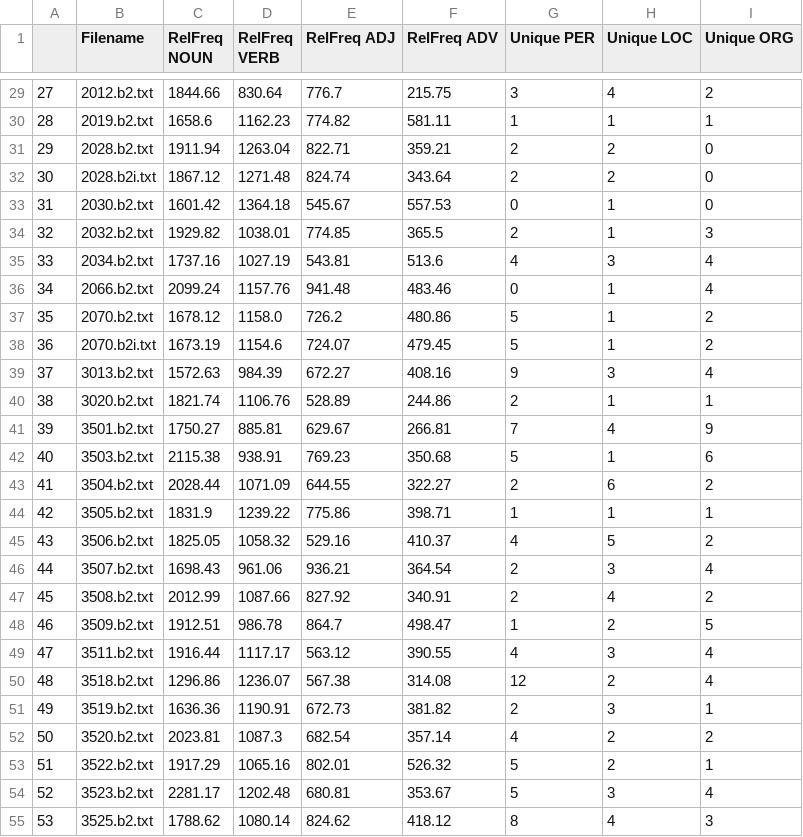
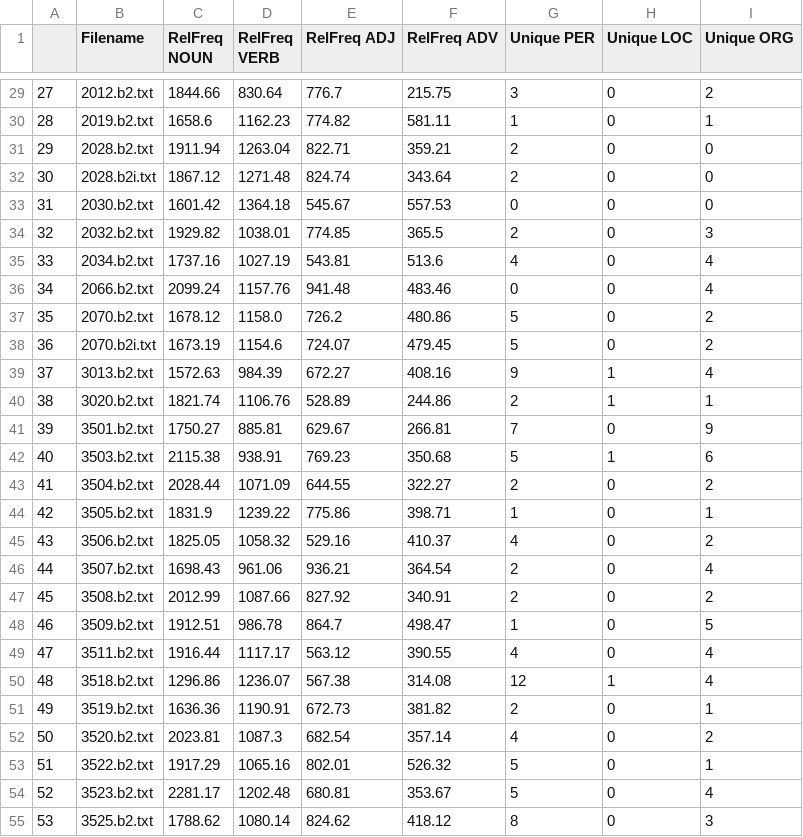
Before and after one commit to lrahbek/cds-lang-assignments, a CSV file: cds-lang-assignment-1/out/b2.csv, drawn as a sheet; only a part is shown, gaps mark what is left out; the diff covers the shown part only.

```diff
--- a/cds-lang-assignment-1/out/b2.csv
+++ b/cds-lang-assignment-1/out/b2.csv
@@ -29,27 +29,27 @@
-27,2012.b2.txt,1844.66,830.64,776.7,215.75,3,4,2
-28,2019.b2.txt,1658.6,1162.23,774.82,581.11,1,1,1
-29,2028.b2.txt,1911.94,1263.04,822.71,359.21,2,2,0
-30,2028.b2i.txt,1867.12,1271.48,824.74,343.64,2,2,0
-31,2030.b2.txt,1601.42,1364.18,545.67,557.53,0,1,0
-32,2032.b2.txt,1929.82,1038.01,774.85,365.5,2,1,3
-33,2034.b2.txt,1737.16,1027.19,543.81,513.6,4,3,4
-34,2066.b2.txt,2099.24,1157.76,941.48,483.46,0,1,4
-35,2070.b2.txt,1678.12,1158.0,726.2,480.86,5,1,2
-36,2070.b2i.txt,1673.19,1154.6,724.07,479.45,5,1,2
-37,3013.b2.txt,1572.63,984.39,672.27,408.16,9,3,4
+27,2012.b2.txt,1844.66,830.64,776.7,215.75,3,0,2
+28,2019.b2.txt,1658.6,1162.23,774.82,581.11,1,0,1
+29,2028.b2.txt,1911.94,1263.04,822.71,359.21,2,0,0
+30,2028.b2i.txt,1867.12,1271.48,824.74,343.64,2,0,0
+31,2030.b2.txt,1601.42,1364.18,545.67,557.53,0,0,0
+32,2032.b2.txt,1929.82,1038.01,774.85,365.5,2,0,3
+33,2034.b2.txt,1737.16,1027.19,543.81,513.6,4,0,4
+34,2066.b2.txt,2099.24,1157.76,941.48,483.46,0,0,4
+35,2070.b2.txt,1678.12,1158.0,726.2,480.86,5,0,2
+36,2070.b2i.txt,1673.19,1154.6,724.07,479.45,5,0,2
+37,3013.b2.txt,1572.63,984.39,672.27,408.16,9,1,4
 38,3020.b2.txt,1821.74,1106.76,528.89,244.86,2,1,1
-39,3501.b2.txt,1750.27,885.81,629.67,266.81,7,4,9
+39,3501.b2.txt,1750.27,885.81,629.67,266.81,7,0,9
 40,3503.b2.txt,2115.38,938.91,769.23,350.68,5,1,6
-41,3504.b2.txt,2028.44,1071.09,644.55,322.27,2,6,2
-42,3505.b2.txt,1831.9,1239.22,775.86,398.71,1,1,1
-43,3506.b2.txt,1825.05,1058.32,529.16,410.37,4,5,2
-44,3507.b2.txt,1698.43,961.06,936.21,364.54,2,3,4
-45,3508.b2.txt,2012.99,1087.66,827.92,340.91,2,4,2
-46,3509.b2.txt,1912.51,986.78,864.7,498.47,1,2,5
-47,3511.b2.txt,1916.44,1117.17,563.12,390.55,4,3,4
-48,3518.b2.txt,1296.86,1236.07,567.38,314.08,12,2,4
-49,3519.b2.txt,1636.36,1190.91,672.73,381.82,2,3,1
-50,3520.b2.txt,2023.81,1087.3,682.54,357.14,4,2,2
-51,3522.b2.txt,1917.29,1065.16,802.01,526.32,5,2,1
-52,3523.b2.txt,2281.17,1202.48,680.81,353.67,5,3,4
-53,3525.b2.txt,1788.62,1080.14,824.62,418.12,8,4,3
+41,3504.b2.txt,2028.44,1071.09,644.55,322.27,2,0,2
+42,3505.b2.txt,1831.9,1239.22,775.86,398.71,1,0,1
+43,3506.b2.txt,1825.05,1058.32,529.16,410.37,4,0,2
+44,3507.b2.txt,1698.43,961.06,936.21,364.54,2,0,4
+45,3508.b2.txt,2012.99,1087.66,827.92,340.91,2,0,2
+46,3509.b2.txt,1912.51,986.78,864.7,498.47,1,0,5
+47,3511.b2.txt,1916.44,1117.17,563.12,390.55,4,0,4
+48,3518.b2.txt,1296.86,1236.07,567.38,314.08,12,1,4
+49,3519.b2.txt,1636.36,1190.91,672.73,381.82,2,0,1
+50,3520.b2.txt,2023.81,1087.3,682.54,357.14,4,0,2
+51,3522.b2.txt,1917.29,1065.16,802.01,526.32,5,0,1
+52,3523.b2.txt,2281.17,1202.48,680.81,353.67,5,0,4
+53,3525.b2.txt,1788.62,1080.14,824.62,418.12,8,0,3
```
Also changed, not shown: 26 edited cells elsewhere in this file, cds-lang-assignment-1/out/a1.csv, cds-lang-assignment-1/out/a2.csv, 12 other files.
